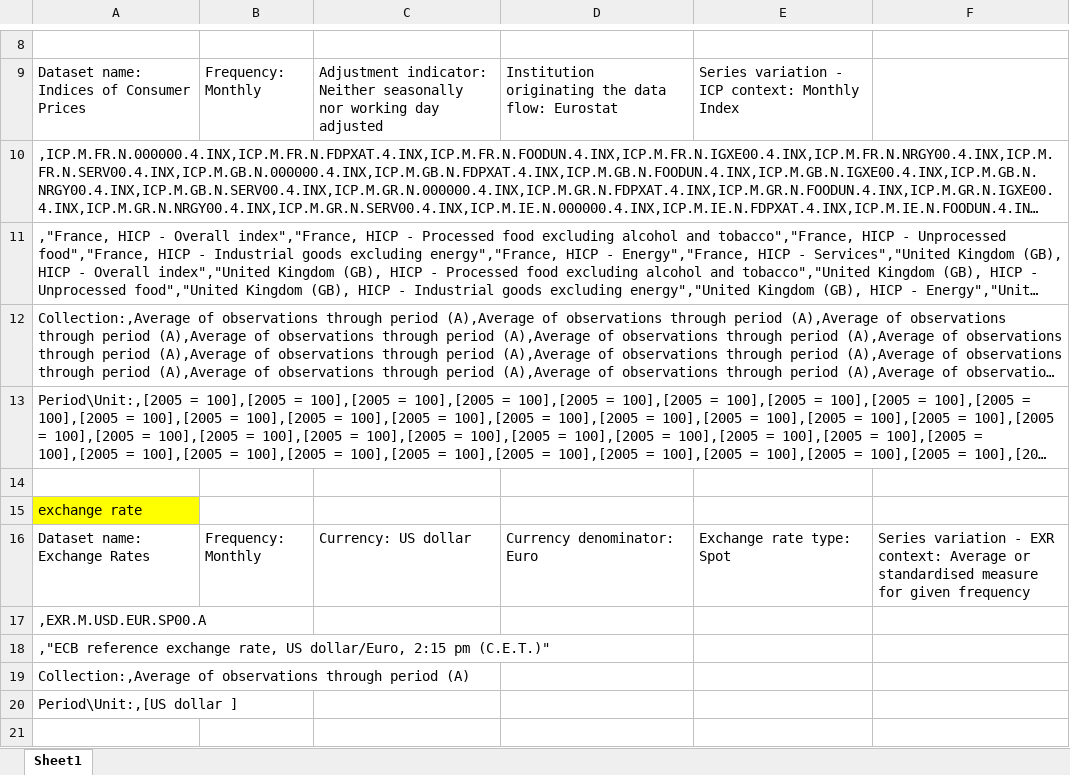
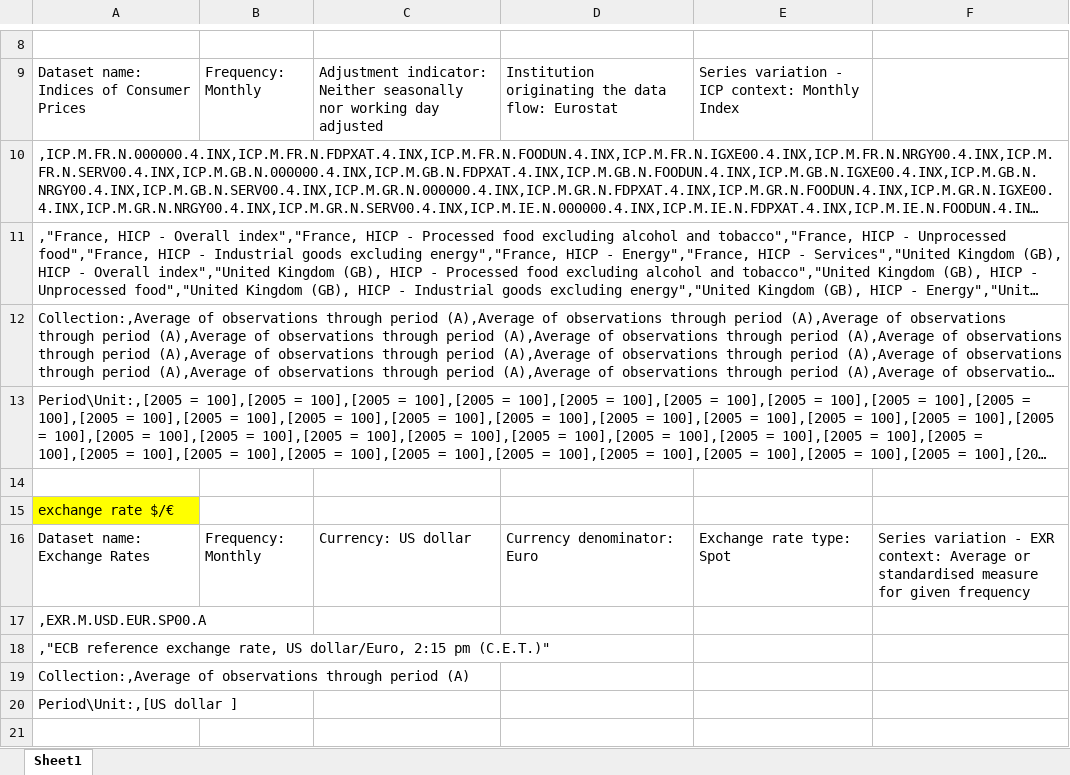
Before and after one commit to lcallot/ProjetEZ, an Excel workbook: data/ECB/nomenclature.xlsx, sheet Sheet1, drawn as a sheet; only a part is shown, gaps mark what is left out; long unchanged cells end in …; values as stored, in another font and other column widths than the file's, no borders; the diff names each change by its address in the sheet, - before the commit and + after, or states it on an @@ line.

```diff
--- a/data/ECB/nomenclature.xlsx (sheet Sheet1)
+++ b/data/ECB/nomenclature.xlsx (sheet Sheet1)
-A15: exchange rate
+A15: exchange rate $/€
```
Also changed, not shown: data/datarecap.xlsx, 6 other files.
